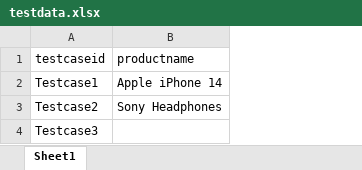
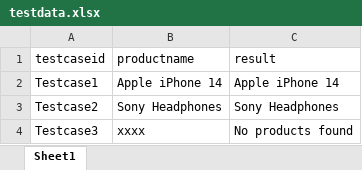
Before and after one commit to anoop-ge/Files, an Excel workbook: testdata.xlsx, sheet Sheet1, drawn as a sheet; values as stored, in another font and other column widths than the file's, no borders; the diff names each change by its address in the sheet, - before the commit and + after, or states it on an @@ line.

Commit message:
Add files via upload

```diff
--- a/testdata.xlsx (sheet Sheet1)
+++ b/testdata.xlsx (sheet Sheet1)
+column C (result), rows 2-4: Apple iPhone 14 | Sony Headphones | No products found
-B4 (productname): (empty)
+B4 (productname): xxxx
```
